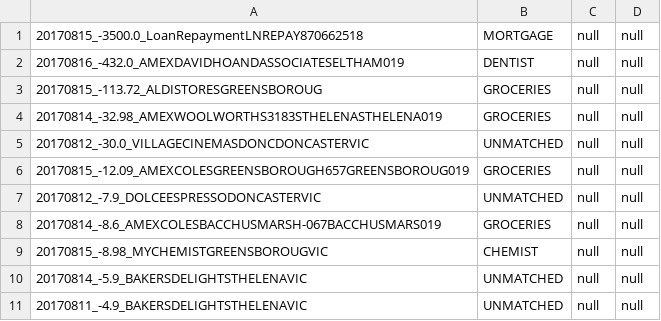
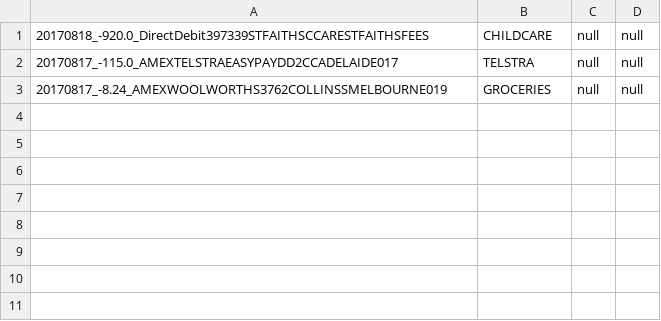
Before and after one commit to immelja/spentrack, a CSV file: term2ToDo.csv, drawn as a sheet.

Commit message:
wip

```diff
--- a/term2ToDo.csv
+++ b/term2ToDo.csv
@@ -1,11 +1,3 @@
-20170815_-3500.0_LoanRepaymentLNREPAY870662518|MORTGAGE|null|null
-20170816_-432.0_AMEXDAVIDHOANDASSOCIATESELTHAM019|DENTIST|null|null
-20170815_-113.72_ALDISTORESGREENSBOROUG|GROCERIES|null|null
-20170814_-32.98_AMEXWOOLWORTHS3183STHELENASTHELENA019|GROCERIES|null|null
-20170812_-30.0_VILLAGECINEMASDONCDONCASTERVIC|UNMATCHED|null|null
-20170815_-12.09_AMEXCOLESGREENSBOROUGH657GREENSBOROUG019|GROCERIES|null|null
-20170812_-7.9_DOLCEESPRESSODONCASTERVIC|UNMATCHED|null|null
-20170814_-8.6_AMEXCOLESBACCHUSMARSH-067BACCHUSMARS019|GROCERIES|null|null
-20170815_-8.98_MYCHEMISTGREENSBOROUGVIC|CHEMIST|null|null
-20170814_-5.9_BAKERSDELIGHTSTHELENAVIC|UNMATCHED|null|null
-20170811_-4.9_BAKERSDELIGHTSTHELENAVIC|UNMATCHED|null|null
+20170818_-920.0_DirectDebit397339STFAITHSCCARESTFAITHSFEES|CHILDCARE|null|null
+20170817_-115.0_AMEXTELSTRAEASYPAYDD2CCADELAIDE017|TELSTRA|null|null
+20170817_-8.24_AMEXWOOLWORTHS3762COLLINSSMELBOURNE019|GROCERIES|null|null
```
